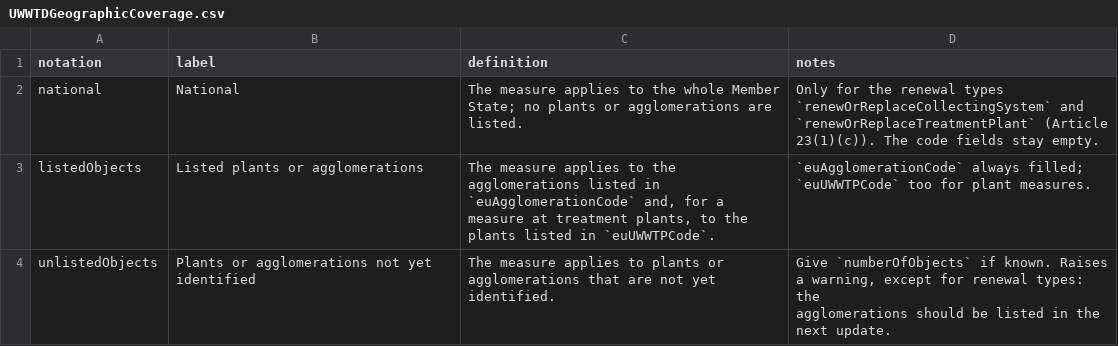
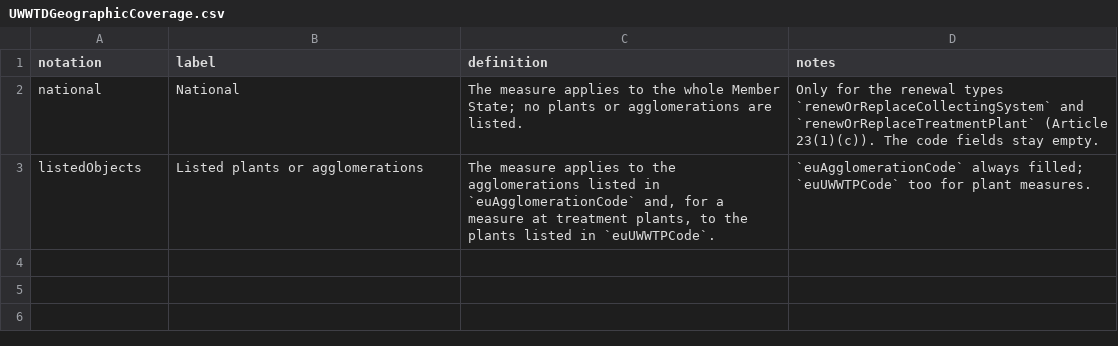
Before and after one commit to eeadata/WISE.UWWTD.Documentation, a CSV file: reference/codelist/UWWTDGeographicCoverage.csv, drawn as a sheet; ↵ is a line break in a cell; the diff names each change by its address in the sheet, - before the commit and + after, or states it on an @@ line.

```diff
--- a/reference/codelist/UWWTDGeographicCoverage.csv
+++ b/reference/codelist/UWWTDGeographicCoverage.csv
-row 4: unlistedObjects | Plants or agglomerations not yet identified | The measure applies to plants or agglomerations that are not yet identified. | Give `numberOfObjects` if known. Raises a warning, except for renewal types: the ↵ agglomerations should be listed in the next update.
```
Also changed, not shown: 10 other files.
